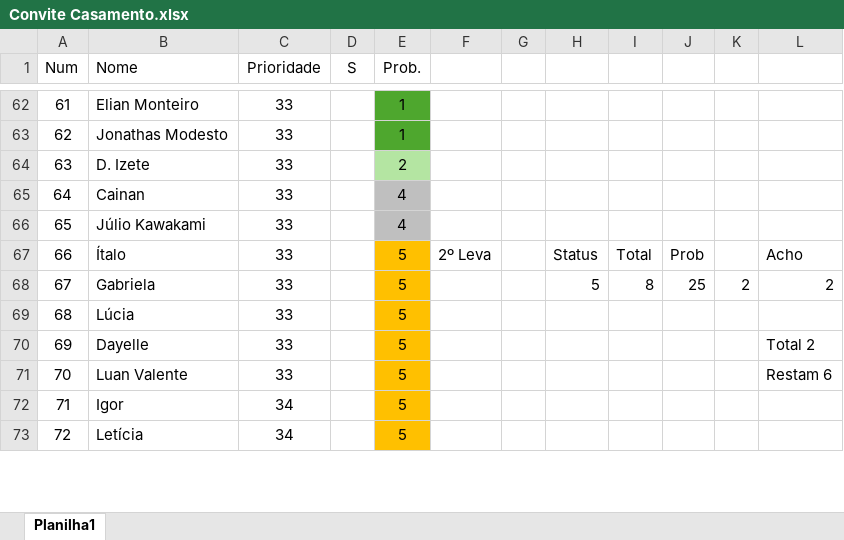
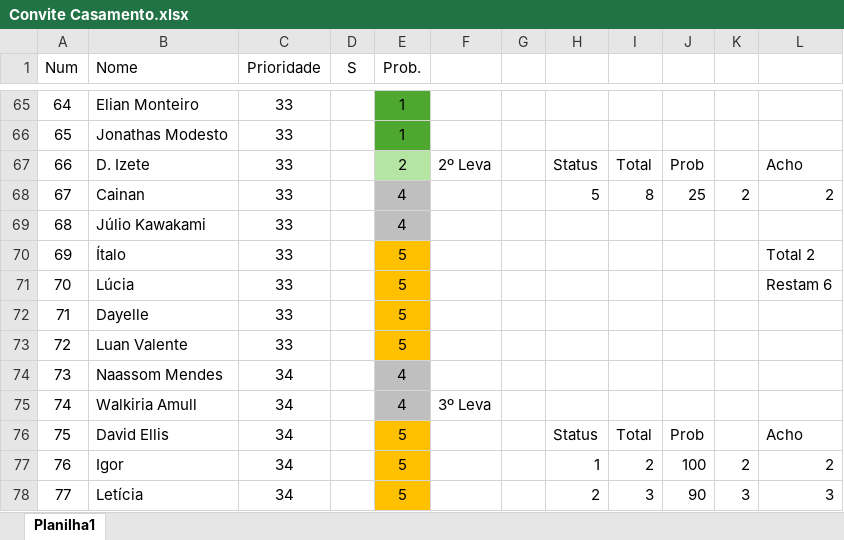
Before and after one commit to localplatze/BR-Depre, an Excel workbook: Save/Convite Casamento.xlsx, sheet Planilha1, drawn as a sheet; only a part is shown, gaps mark what is left out; values as stored, in another font and other column widths than the file's, no borders; removed rows and columns are numbered as before the commit, all else as after; the diff covers the shown part only; the diff names each change by its address in the sheet, - before the commit and + after, or states it on an @@ line.

Commit message:
go

```diff
--- a/Save/Convite Casamento.xlsx (sheet Planilha1)
+++ b/Save/Convite Casamento.xlsx (sheet Planilha1)
@@ column A (Num) renumbered between rows 32 and 89 @@
-F67: (empty)
+F67: 2º Leva
-H67: (empty)
+H67: Status
-I67: (empty)
+I67: Total
-J67: (empty)
+J67: Prob
-L67: (empty)
+L67: Acho
-H68: (empty)
+H68: 5
-I68: (empty)
+I68: 8
-J68: (empty)
+J68: 25
-K68: (empty)
+K68: 2
-L68: (empty)
+L68: 2
-F70: 2º Leva
+F70: (empty)
-H70: Status
+H70: (empty)
-I70: Total
+I70: (empty)
-J70: Prob
+J70: (empty)
-L70: Acho
+L70: Total 2
-row 68: 67 | Gabriela | 33 |  | 5 |  |  | 5 | 8 | 25 | 2 | 2
-L71: (empty)
+L71: Restam 6
-L72: Total 2
+L72: (empty)
-L73: Restam 6
+L73: (empty)
+row 74: 73 | Naassom Mendes | 34 |  | 4
+row 75: 74 | Walkiria Amull | 34 |  | 4 | 3º Leva
+row 76: 75 | David Ellis | 34 |  | 5 |  |  | Status | Total | Prob |  | Acho
-H77: (empty)
+H77: 1
-I77: (empty)
+I77: 2
-J77: (empty)
+J77: 100
-K77: (empty)
+K77: 2
-L77: (empty)
+L77: 2
-H78: (empty)
+H78: 2
-I78: (empty)
+I78: 3
-J78: (empty)
+J78: 90
-K78: (empty)
+K78: 3
-L78: (empty)
+L78: 3
```
Also changed, not shown: 9 added rows, 1 removed row and 58 edited cells elsewhere in this sheet.
